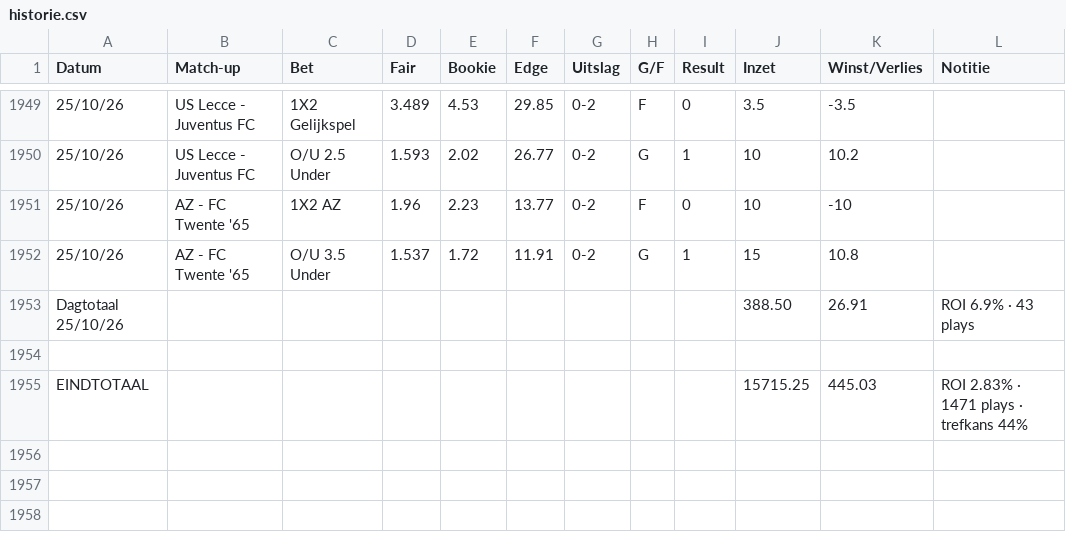
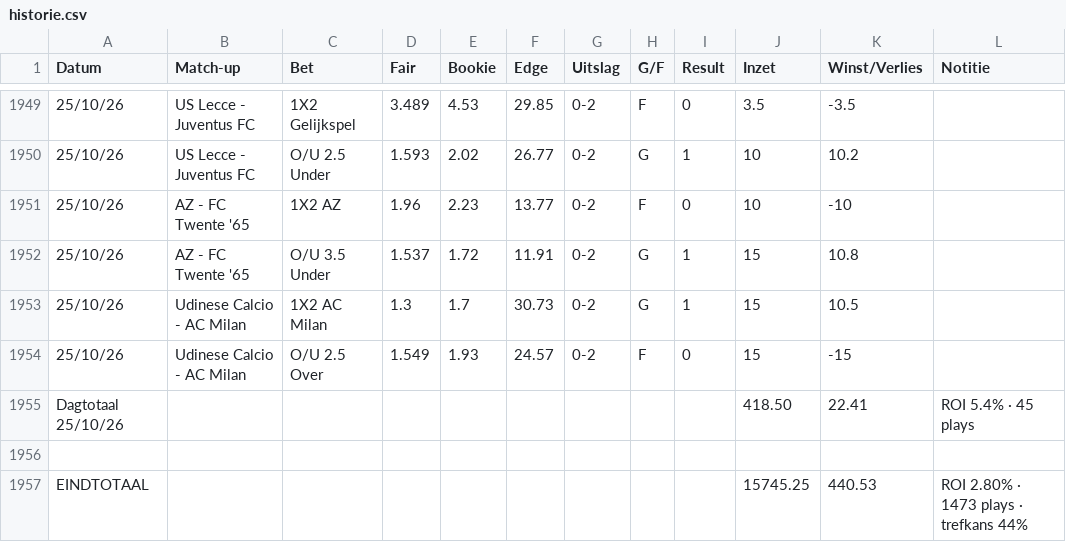
Before and after one commit to Player87887/Johnsballiebets, a CSV file: beheer/historie.csv, drawn as a sheet; only a part is shown, gaps mark what is left out; removed rows and columns are numbered as before the commit, all else as after; the diff names each change by its address in the sheet, - before the commit and + after, or states it on an @@ line.

Commit message:
Historie: history028.csv samengevoegd met beheer/historie.csv

```diff
--- a/beheer/historie.csv
+++ b/beheer/historie.csv
-row 1953: Dagtotaal 25/10/26 |  |  |  |  |  |  |  |  | 388.50 | 26.91 | ROI 6.9% · 43 plays
+row 1953: 25/10/26 | Udinese Calcio - AC Milan | 1X2 AC Milan | 1.3 | 1.7 | 30.73 | 0-2 | G | 1 | 15 | 10.5
+row 1954: 25/10/26 | Udinese Calcio - AC Milan | O/U 2.5 Over | 1.549 | 1.93 | 24.57 | 0-2 | F | 0 | 15 | -15
+row 1955: Dagtotaal 25/10/26 |  |  |  |  |  |  |  |  | 418.50 | 22.41 | ROI 5.4% · 45 plays
-row 1955: EINDTOTAAL |  |  |  |  |  |  |  |  | 15715.25 | 445.03 | ROI 2.83% · 1471 plays · trefkans 44%
+row 1957: EINDTOTAAL |  |  |  |  |  |  |  |  | 15745.25 | 440.53 | ROI 2.80% · 1473 plays · trefkans 44%
```
